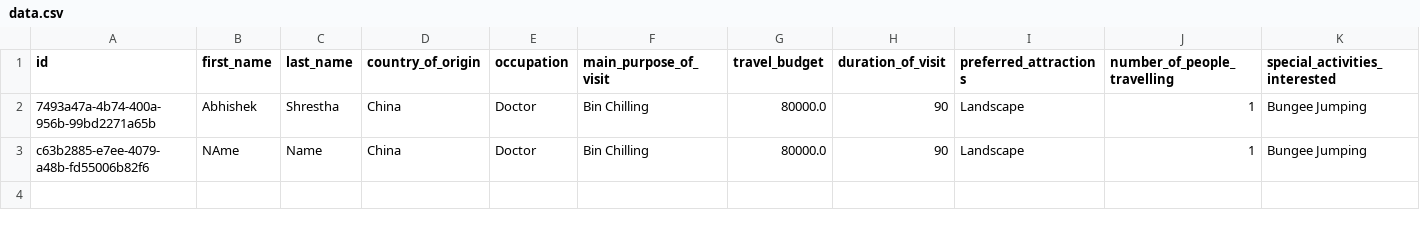
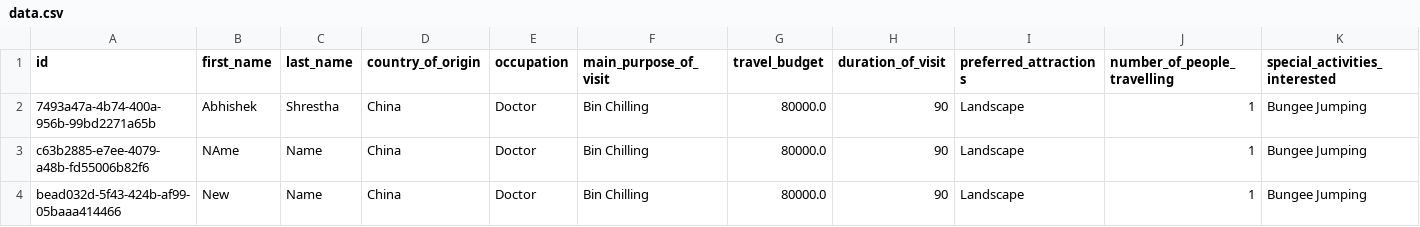
Before and after one commit to abhishek-shrestha224/tour_planner_using_langchain, a CSV file: data.csv, drawn as a sheet; only a part is shown; rows hold the shown columns only; the diff names each change by its address in the sheet, - before the commit and + after, or states it on an @@ line.

```diff
--- a/data.csv
+++ b/data.csv
+row 4: bead032d-5f43-424b-af99-05baaa414466 | New | Name | China | Doctor | Bin Chilling | 80000.0 | 90 | Landscape | 1 | Bungee Jumping
```
Also changed, not shown: 7 other files.
